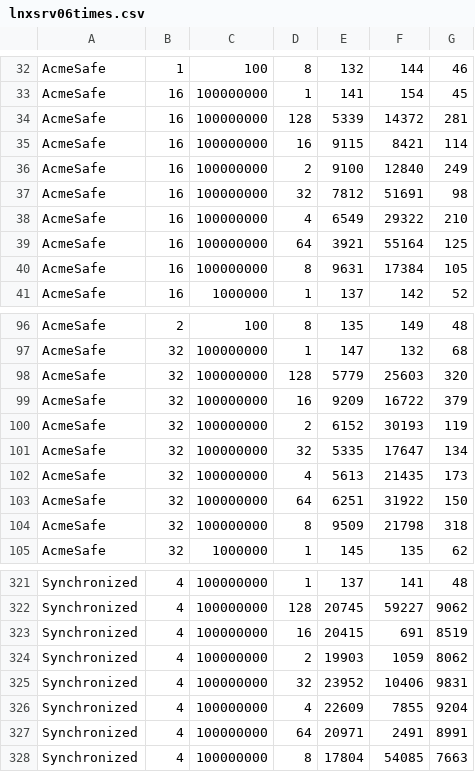
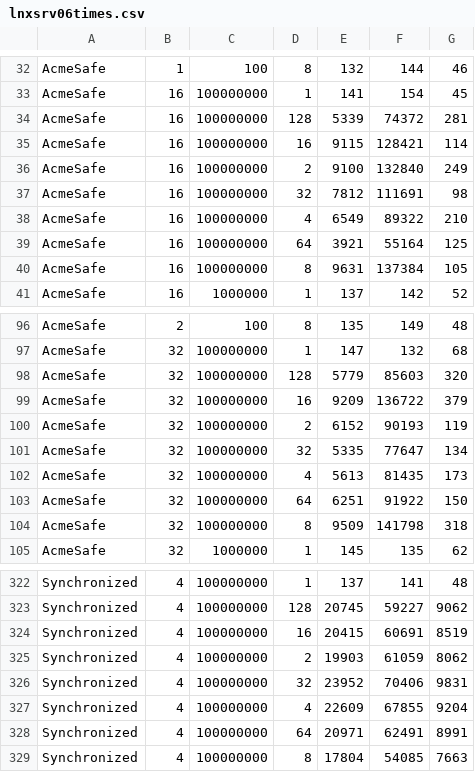
Before and after one commit to Javen-L/CS131Projects, a CSV file: hw3/unsafejmm/lnxsrv06times.csv, drawn as a sheet; only a part is shown, gaps mark what is left out; the diff covers the shown part only.

```diff
--- a/hw3/unsafejmm/lnxsrv06times.csv
+++ b/hw3/unsafejmm/lnxsrv06times.csv
@@ -33,9 +33,9 @@ AcmeSafe,1,100,8,132,144,46
 AcmeSafe,16,100000000,1,141,154,45
-AcmeSafe,16,100000000,128,5339,14372,281
-AcmeSafe,16,100000000,16,9115,8421,114
-AcmeSafe,16,100000000,2,9100,12840,249
-AcmeSafe,16,100000000,32,7812,51691,98
-AcmeSafe,16,100000000,4,6549,29322,210
+AcmeSafe,16,100000000,128,5339,74372,281
+AcmeSafe,16,100000000,16,9115,128421,114
+AcmeSafe,16,100000000,2,9100,132840,249
+AcmeSafe,16,100000000,32,7812,111691,98
+AcmeSafe,16,100000000,4,6549,89322,210
 AcmeSafe,16,100000000,64,3921,55164,125
-AcmeSafe,16,100000000,8,9631,17384,105
+AcmeSafe,16,100000000,8,9631,137384,105
 AcmeSafe,16,1000000,1,137,142,52
@@ -97,9 +97,9 @@ AcmeSafe,2,100,8,135,149,48
 AcmeSafe,32,100000000,1,147,132,68
-AcmeSafe,32,100000000,128,5779,25603,320
-AcmeSafe,32,100000000,16,9209,16722,379
-AcmeSafe,32,100000000,2,6152,30193,119
-AcmeSafe,32,100000000,32,5335,17647,134
-AcmeSafe,32,100000000,4,5613,21435,173
-AcmeSafe,32,100000000,64,6251,31922,150
-AcmeSafe,32,100000000,8,9509,21798,318
+AcmeSafe,32,100000000,128,5779,85603,320
+AcmeSafe,32,100000000,16,9209,136722,379
+AcmeSafe,32,100000000,2,6152,90193,119
+AcmeSafe,32,100000000,32,5335,77647,134
+AcmeSafe,32,100000000,4,5613,81435,173
+AcmeSafe,32,100000000,64,6251,91922,150
+AcmeSafe,32,100000000,8,9509,141798,318
 AcmeSafe,32,1000000,1,145,135,62
@@ -322,7 +323,7 @@ Synchronized,4,100000000,1,137,141,48
 Synchronized,4,100000000,128,20745,59227,9062
-Synchronized,4,100000000,16,20415,691,8519
-Synchronized,4,100000000,2,19903,1059,8062
-Synchronized,4,100000000,32,23952,10406,9831
-Synchronized,4,100000000,4,22609,7855,9204
-Synchronized,4,100000000,64,20971,2491,8991
+Synchronized,4,100000000,16,20415,60691,8519
+Synchronized,4,100000000,2,19903,61059,8062
+Synchronized,4,100000000,32,23952,70406,9831
+Synchronized,4,100000000,4,22609,67855,9204
+Synchronized,4,100000000,64,20971,62491,8991
 Synchronized,4,100000000,8,17804,54085,7663
```
Also changed, not shown: 1 added row and 5 edited cells elsewhere in this file, hw3/unsafejmm/lnxsrv07times.csv, 2 other files.
